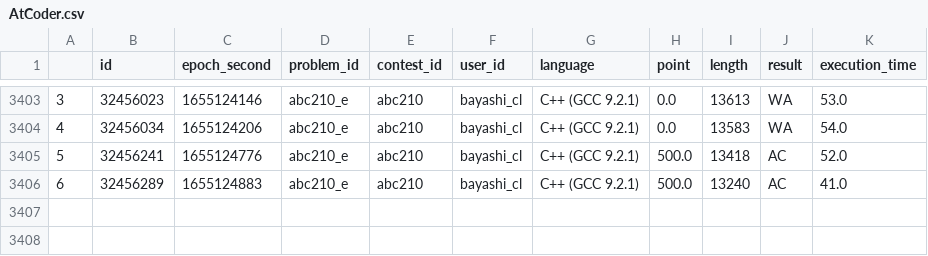
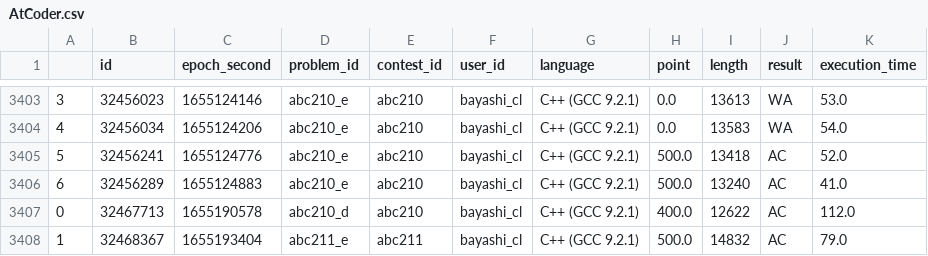
Before and after one commit to bayashi-cl/procon-submission, a CSV file: data/AtCoder.csv, drawn as a sheet; only a part is shown, gaps mark what is left out.

Commit message:
update Atcoder.csv

```diff
--- a/data/AtCoder.csv
+++ b/data/AtCoder.csv
@@ -3406 +3406,3 @@
 6,32456289,1655124883,abc210_e,abc210,bayashi_cl,C++ (GCC 9.2.1),500.0,13240,AC,41.0
+0,32467713,1655190578,abc210_d,abc210,bayashi_cl,C++ (GCC 9.2.1),400.0,12622,AC,112.0
+1,32468367,1655193404,abc211_e,abc211,bayashi_cl,C++ (GCC 9.2.1),500.0,14832,AC,79.0
```
